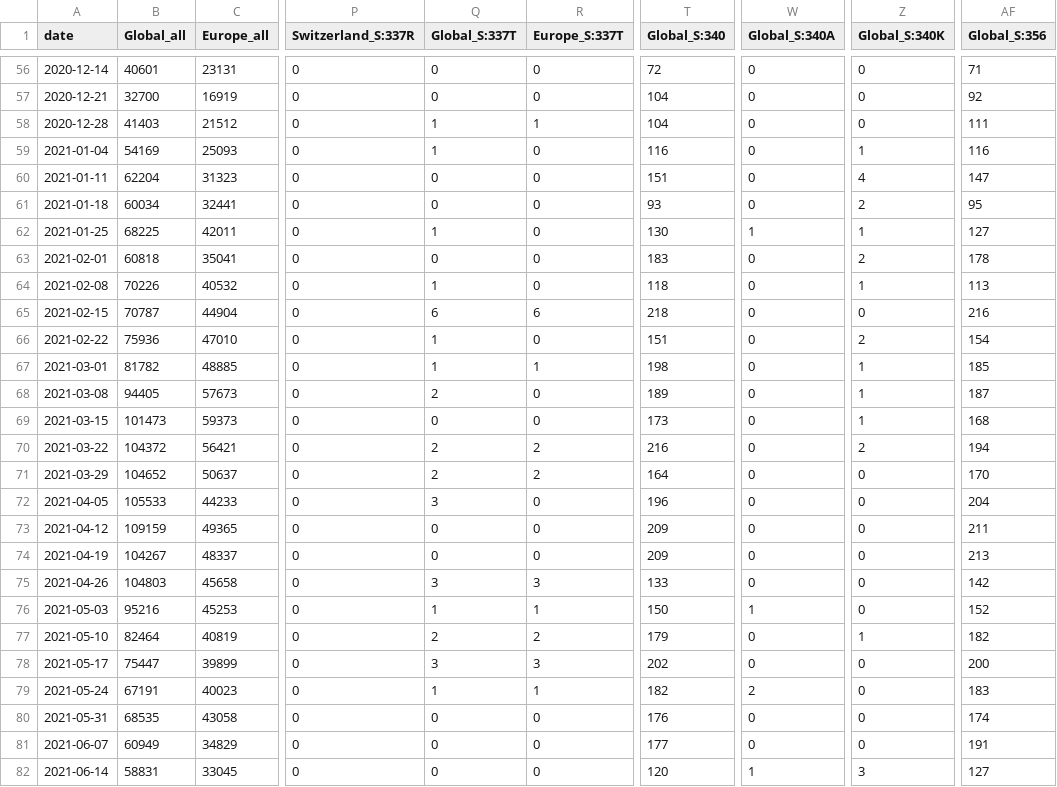
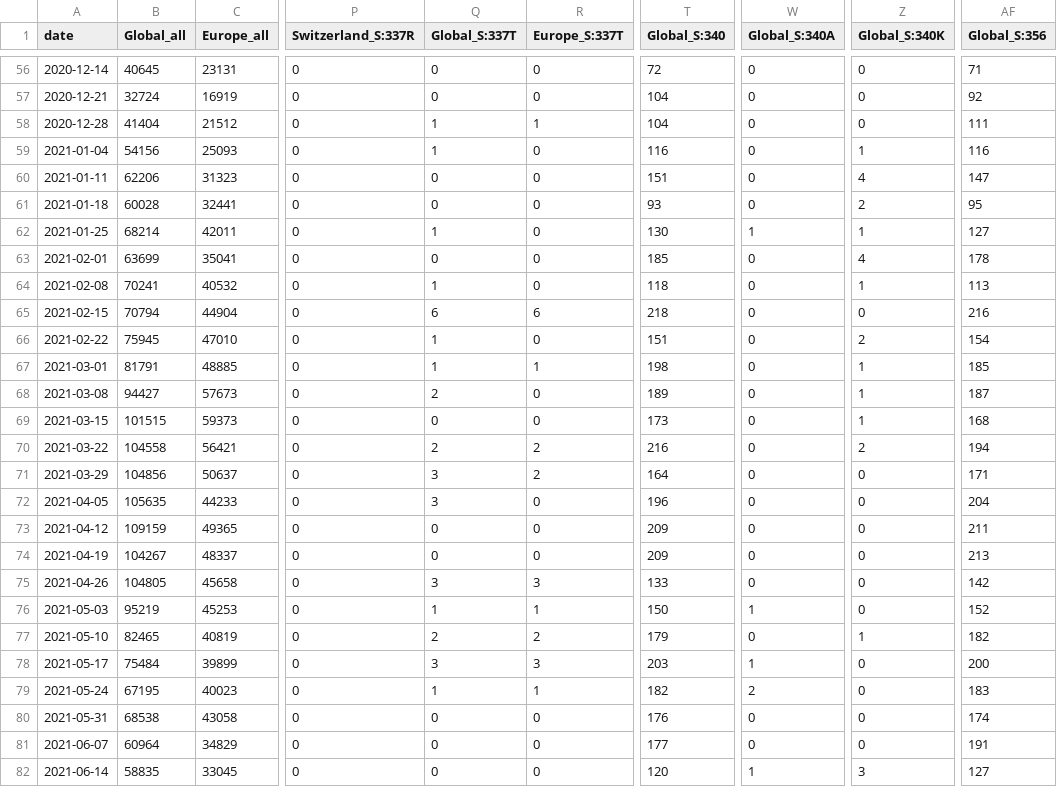
Before and after one commit to CovSeqCH/SequencingStats_and_Variants, a CSV file: data/mutation_counts.csv, drawn as a sheet; only a part is shown, gaps mark what is left out; the diff covers the shown part only; the diff names each change by its address in the sheet, - before the commit and + after, or states it on an @@ line.

```diff
--- a/data/mutation_counts.csv
+++ b/data/mutation_counts.csv
-B56 (Global_all): 40601
+B56 (Global_all): 40645
-B57 (Global_all): 32700
+B57 (Global_all): 32724
-B58 (Global_all): 41403
+B58 (Global_all): 41404
-B59 (Global_all): 54169
+B59 (Global_all): 54156
-B60 (Global_all): 62204
+B60 (Global_all): 62206
-B61 (Global_all): 60034
+B61 (Global_all): 60028
-B62 (Global_all): 68225
+B62 (Global_all): 68214
-B63 (Global_all): 60818
+B63 (Global_all): 63699
-T63 (Global_S:340): 183
+T63 (Global_S:340): 185
-Z63 (Global_S:340K): 2
+Z63 (Global_S:340K): 4
-B64 (Global_all): 70226
+B64 (Global_all): 70241
-B65 (Global_all): 70787
+B65 (Global_all): 70794
-B66 (Global_all): 75936
+B66 (Global_all): 75945
-B67 (Global_all): 81782
+B67 (Global_all): 81791
-B68 (Global_all): 94405
+B68 (Global_all): 94427
-B69 (Global_all): 101473
+B69 (Global_all): 101515
-B70 (Global_all): 104372
+B70 (Global_all): 104558
-B71 (Global_all): 104652
+B71 (Global_all): 104856
-Q71 (Global_S:337T): 2
+Q71 (Global_S:337T): 3
-AF71 (Global_S:356): 170
+AF71 (Global_S:356): 171
-B72 (Global_all): 105533
+B72 (Global_all): 105635
-B75 (Global_all): 104803
+B75 (Global_all): 104805
-B76 (Global_all): 95216
+B76 (Global_all): 95219
-B77 (Global_all): 82464
+B77 (Global_all): 82465
-B78 (Global_all): 75447
+B78 (Global_all): 75484
-T78 (Global_S:340): 202
+T78 (Global_S:340): 203
-W78 (Global_S:340A): 0
+W78 (Global_S:340A): 1
-B79 (Global_all): 67191
+B79 (Global_all): 67195
-B80 (Global_all): 68535
+B80 (Global_all): 68538
-B81 (Global_all): 60949
+B81 (Global_all): 60964
-B82 (Global_all): 58831
+B82 (Global_all): 58835
```
Also changed, not shown: 168 edited cells elsewhere in this file, data/cases_seq_by_cw_region.csv, data/recent_common_variants_by_week.csv, 14 other files.
